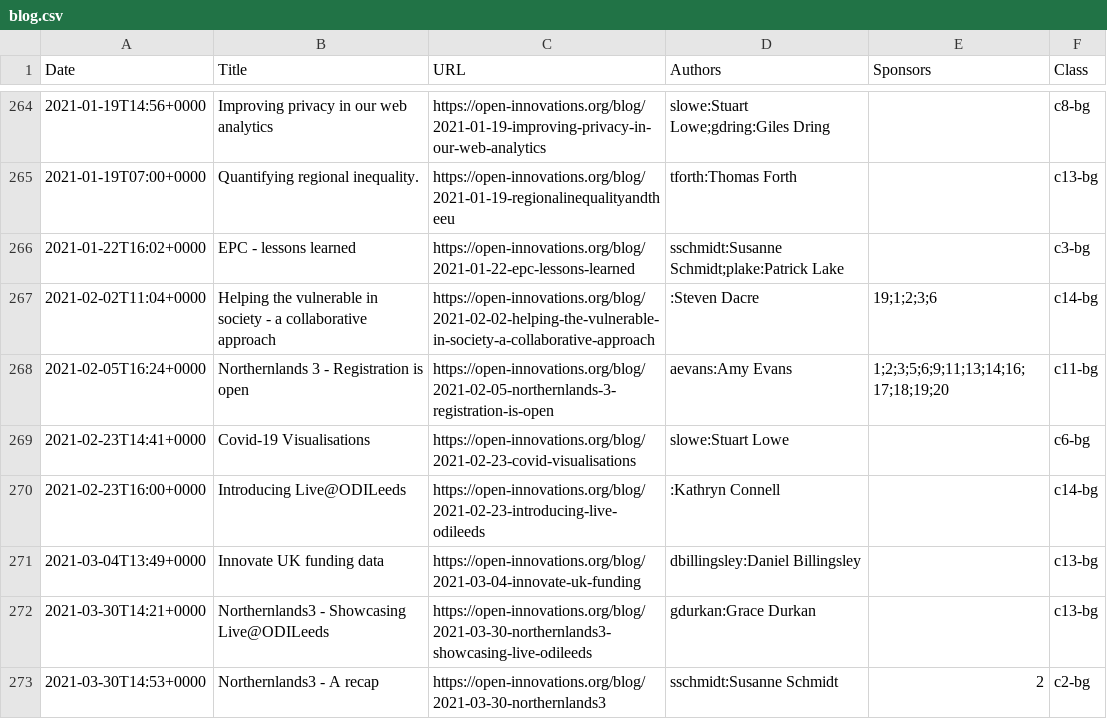
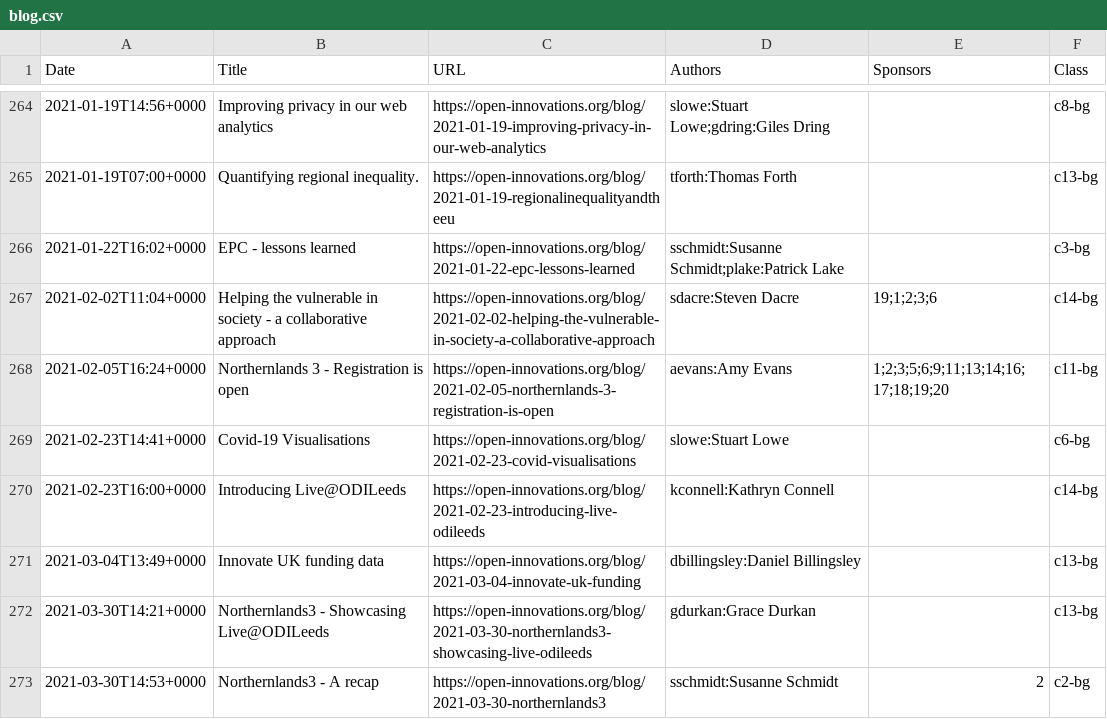
Before and after one commit to open-innovations/dashboard, a CSV file: data/blog.csv, drawn as a sheet; only a part is shown, gaps mark what is left out; the diff covers the shown part only.

```diff
--- a/data/blog.csv
+++ b/data/blog.csv
@@ -266,6 +266,6 @@ Date,Title,URL,Authors,Sponsors,Class
 2021-01-22T16:02+0000,EPC - lessons learned,https://open-innovations.org/blog/2021-01-22-epc-lessons-learned,sschmidt:Susanne Schmidt;plake:Patrick Lake,,c3-bg
-2021-02-02T11:04+0000,Helping the vulnerable in society - a collaborative approach,https://open-innovations.org/blog/2021-02-02-helping-the-vulnerable-in-society-a-collaborative-approach,:Steven Dacre,19;1;2;3;6,c14-bg
+2021-02-02T11:04+0000,Helping the vulnerable in society - a collaborative approach,https://open-innovations.org/blog/2021-02-02-helping-the-vulnerable-in-society-a-collaborative-approach,sdacre:Steven Dacre,19;1;2;3;6,c14-bg
 2021-02-05T16:24+0000,Northernlands 3 - Registration is open,https://open-innovations.org/blog/2021-02-05-northernlands-3-registration-is-open,aevans:Amy Evans,1;2;3;5;6;9;11;13;14;16;17;18;19;20,c11-bg
 2021-02-23T14:41+0000,Covid-19 Visualisations,https://open-innovations.org/blog/2021-02-23-covid-visualisations,slowe:Stuart Lowe,,c6-bg
-2021-02-23T16:00+0000,Introducing Live@ODILeeds,https://open-innovations.org/blog/2021-02-23-introducing-live-odileeds,:Kathryn Connell,,c14-bg
+2021-02-23T16:00+0000,Introducing Live@ODILeeds,https://open-innovations.org/blog/2021-02-23-introducing-live-odileeds,kconnell:Kathryn Connell,,c14-bg
 2021-03-04T13:49+0000,Innovate UK funding data,https://open-innovations.org/blog/2021-03-04-innovate-uk-funding,dbillingsley:Daniel Billingsley,,c13-bg
```
Also changed, not shown: 56 edited cells elsewhere in this file.
